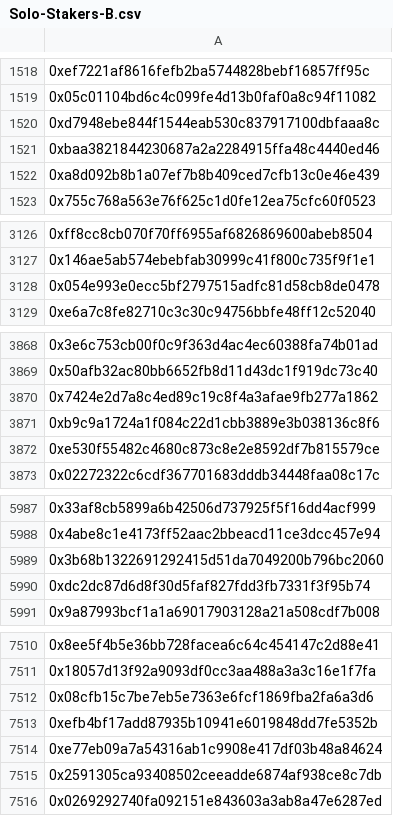
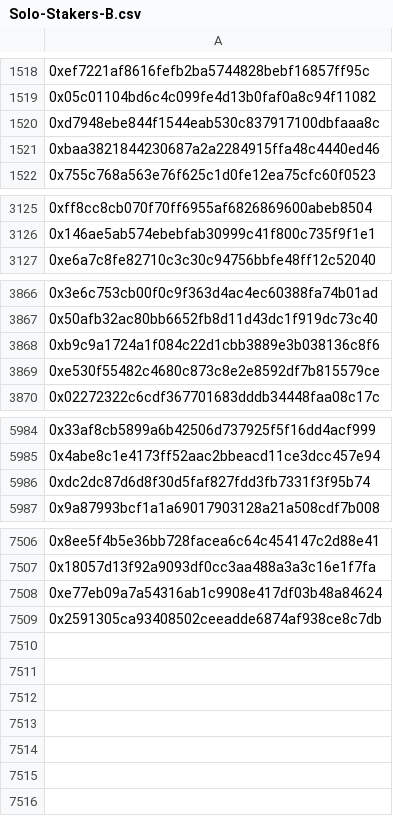
Before and after one commit to GLCNI/ETH-Solo-Validator-Addresses, a CSV file: Solo-Stakers/Solo-Stakers-B.csv, drawn as a sheet; only a part is shown, gaps mark what is left out.

```diff
--- a/Solo-Stakers/Solo-Stakers-B.csv
+++ b/Solo-Stakers/Solo-Stakers-B.csv
@@ -1521,3 +1521,2 @@
 0xbaa3821844230687a2a2284915ffa48c4440ed46
-0xa8d092b8b1a07ef7b8b409ced7cfb13c0e46e439
 0x755c768a563e76f625c1d0fe12ea75cfc60f0523
@@ -3127,3 +3126,2 @@
 0x146ae5ab574ebebfab30999c41f800c735f9f1e1
-0x054e993e0ecc5bf2797515adfc81d58cb8de0478
 0xe6a7c8fe82710c3c30c94756bbfe48ff12c52040
@@ -3869,3 +3867,2 @@
 0x50afb32ac80bb6652fb8d11d43dc1f919dc73c40
-0x7424e2d7a8c4ed89c19c8f4a3afae9fb277a1862
 0xb9c9a1724a1f084c22d1cbb3889e3b038136c8f6
@@ -5988,3 +5985,2 @@
 0x4abe8c1e4173ff52aac2bbeacd11ce3dcc457e94
-0x3b68b1322691292415d51da7049200b796bc2060
 0xdc2dc87d6d8f30d5faf827fdd3fb7331f3f95b74
@@ -7511,6 +7507,3 @@
 0x18057d13f92a9093df0cc3aa488a3a3c16e1f7fa
-0x08cfb15c7be7eb5e7363e6fcf1869fba2fa6a3d6
-0xefb4bf17add87935b10941e6019848dd7fe5352b
 0xe77eb09a7a54316ab1c9908e417df03b48a84624
 0x2591305ca93408502ceeadde6874af938ce8c7db
-0x0269292740fa092151e843603a3ab8a47e6287ed
```
Also changed, not shown: Solo-Stakers/Solo-Stakers-A.csv, 5 other files.
